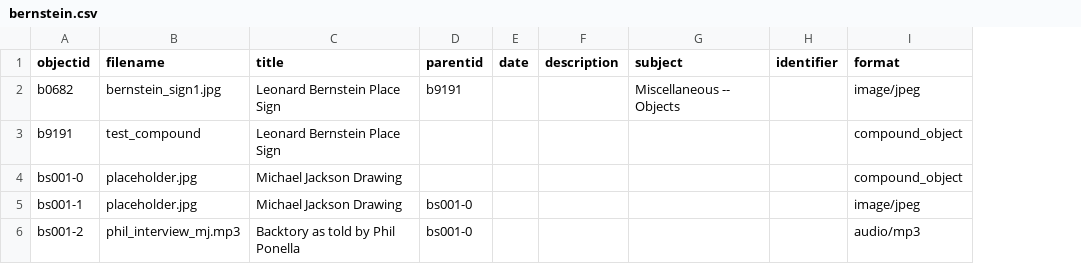
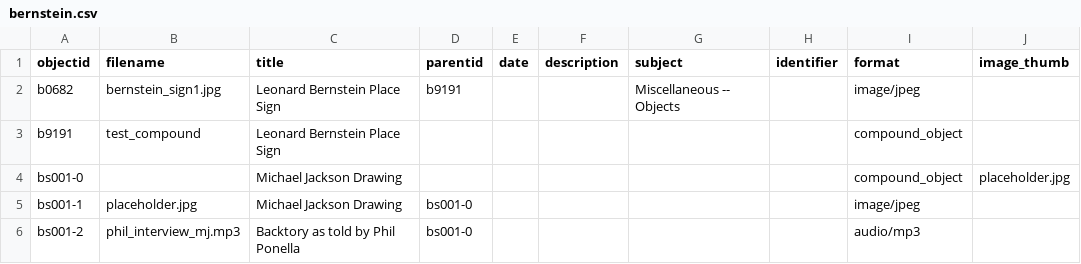
Before and after one commit to ricmarsh/bernsteins-stuff, a CSV file: _data/bernstein.csv, drawn as a sheet; the diff names each change by its address in the sheet, - before the commit and + after, or states it on an @@ line.

Commit message:
Add files via upload

```diff
--- a/_data/bernstein.csv
+++ b/_data/bernstein.csv
+column J (image_thumb), row 4: placeholder.jpg
-B4 (filename): placeholder.jpg
+B4 (filename): (empty)
```
